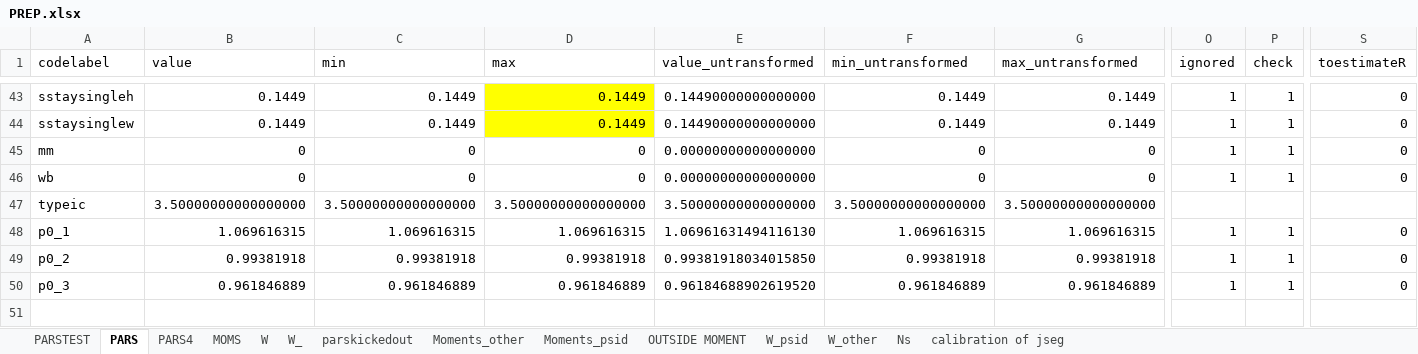
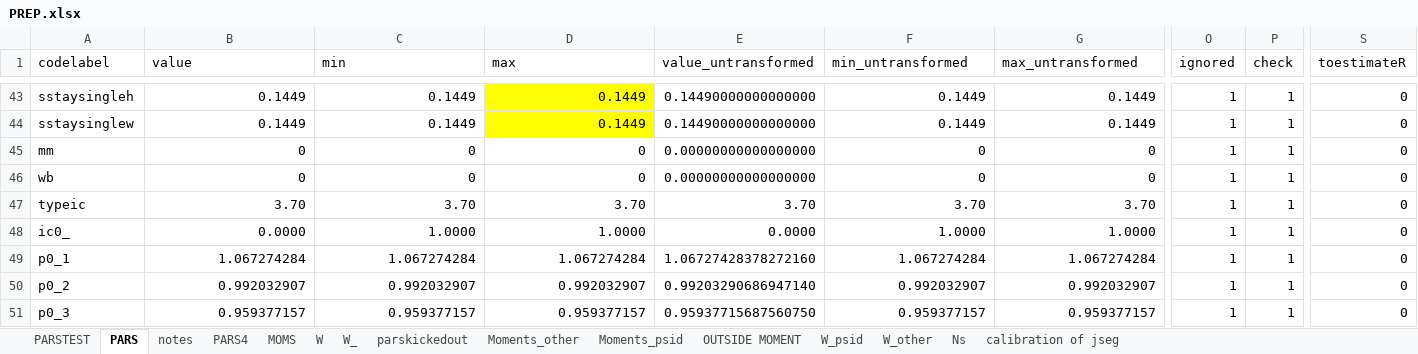
Before and after one commit to tranosov/JMP, an Excel workbook: input/PREP.xlsx, sheet PARS, drawn as a sheet; only a part is shown, gaps mark what is left out; values as stored, in another font and other column widths than the file's, no borders; addresses are those after the commit; rows hold the shown columns only; the diff covers the shown part only; the diff names each change by its address in the sheet, - before the commit and + after, or states it on an @@ line.

```diff
--- a/input/PREP.xlsx (sheet PARS)
+++ b/input/PREP.xlsx (sheet PARS)
+sheet tab: notes
-B47 (value): 3.50000000000000000
+B47 (value): 3.70
-C47 (min): 3.50000000000000000
+C47 (min): 3.70
-D47 (max): 3.50000000000000000
+D47 (max): 3.70
-E47 (value_untransformed): 3.50000000000000000
+E47 (value_untransformed): 3.70
-F47 (min_untransformed): 3.50000000000000000
+F47 (min_untransformed): 3.70
-G47 (max_untransformed): 3.50000000000000000
+G47 (max_untransformed): 3.70
-O47 (ignored): (empty)
+O47 (ignored): 1
-P47 (check): (empty)
+P47 (check): 1
-S47 (toestimateR): (empty)
+S47 (toestimateR): 0
+row 48: ic0_ | 0.0000 | 1.0000 | 1.0000 | 0.0000 | 1.0000 | 1.0000 | 1 | 1 | 0
-B49 (value): 1.069616315
+B49 (value): 1.067274284
-C49 (min): 1.069616315
+C49 (min): 1.067274284
-D49 (max): 1.069616315
+D49 (max): 1.067274284
-E49 (value_untransformed): 1.06961631494116130
+E49 (value_untransformed): 1.06727428378272160
-F49 (min_untransformed): 1.069616315
+F49 (min_untransformed): 1.067274284
-G49 (max_untransformed): 1.069616315
+G49 (max_untransformed): 1.067274284
-B50 (value): 0.99381918
+B50 (value): 0.992032907
-C50 (min): 0.99381918
+C50 (min): 0.992032907
-D50 (max): 0.99381918
+D50 (max): 0.992032907
-E50 (value_untransformed): 0.99381918034015850
+E50 (value_untransformed): 0.99203290686947140
-F50 (min_untransformed): 0.99381918
+F50 (min_untransformed): 0.992032907
-G50 (max_untransformed): 0.99381918
+G50 (max_untransformed): 0.992032907
-B51 (value): 0.961846889
+B51 (value): 0.959377157
-C51 (min): 0.961846889
+C51 (min): 0.959377157
-D51 (max): 0.961846889
+D51 (max): 0.959377157
-E51 (value_untransformed): 0.96184688902619520
+E51 (value_untransformed): 0.95937715687560750
-F51 (min_untransformed): 0.961846889
+F51 (min_untransformed): 0.959377157
-G51 (max_untransformed): 0.961846889
+G51 (max_untransformed): 0.959377157
```
Also changed, not shown: 65 edited cells elsewhere in this sheet, sheet PARS4, sheet PARSTEST, sheet MOMS, sheet OUTSIDE MOMENT, formulas that keep their value, 2 other files.
